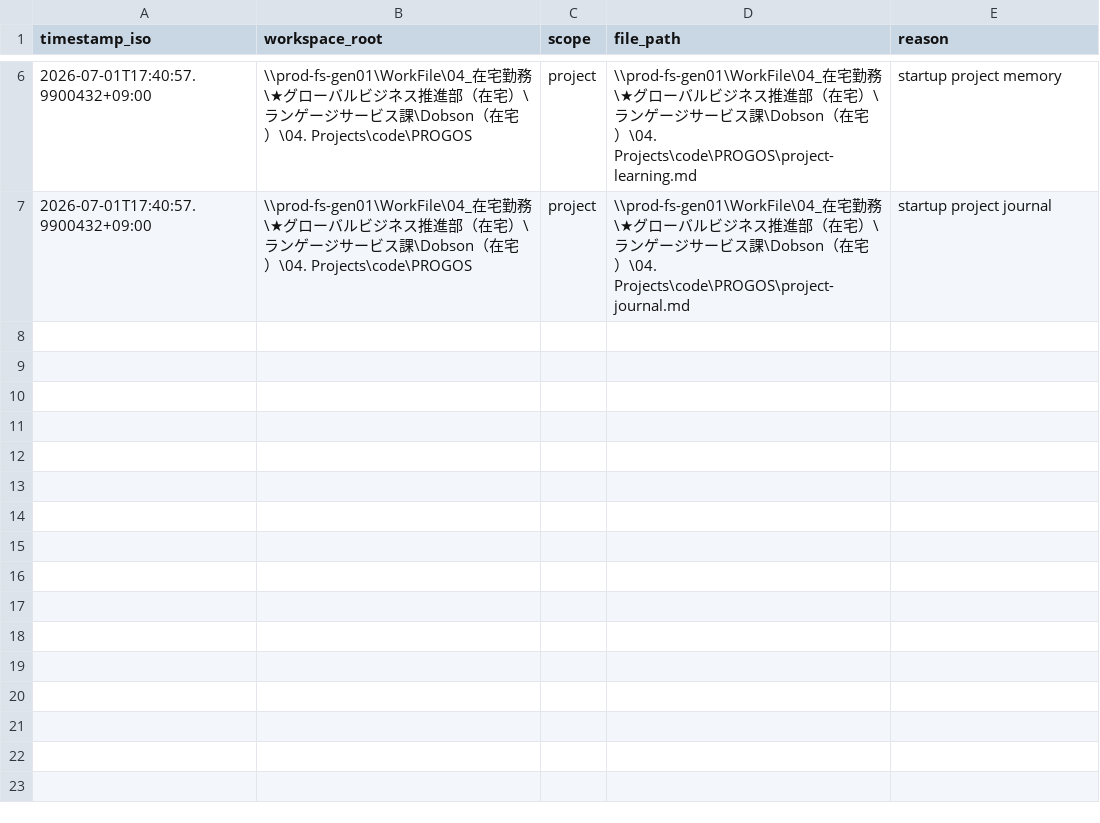
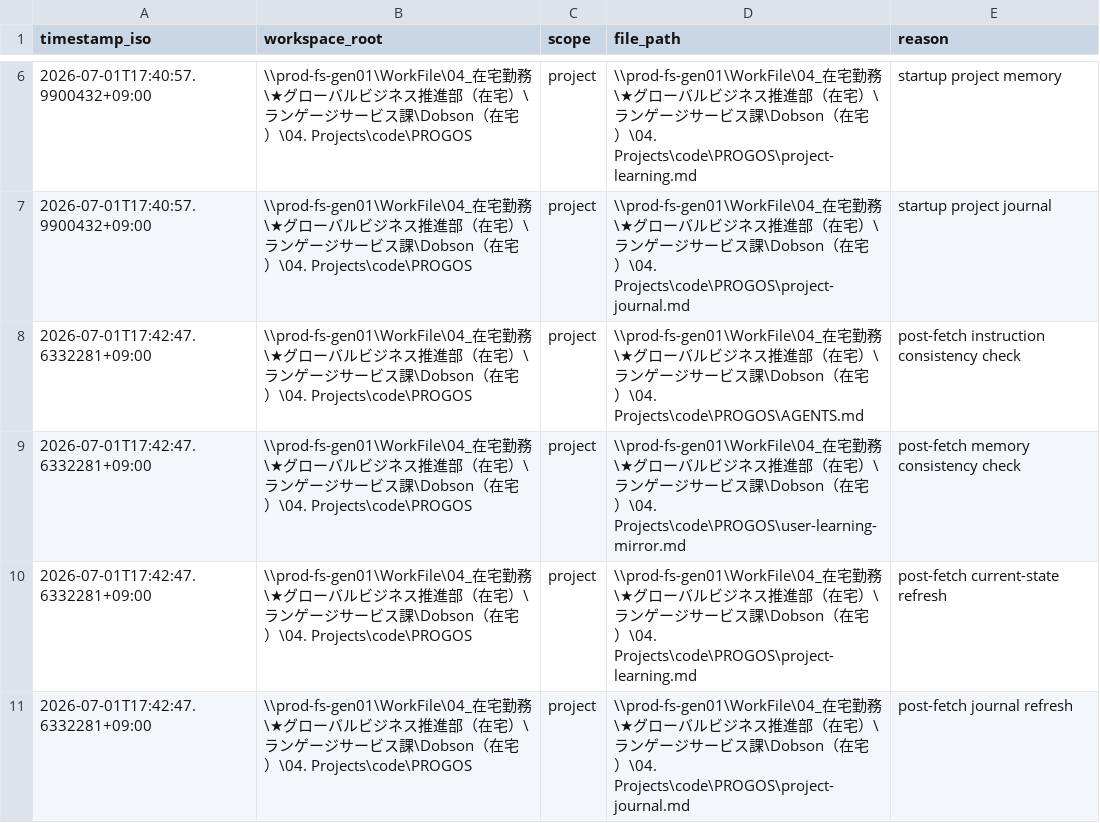
Before and after one commit to DaveD-71/PROGOS, a CSV file: instruction-read-log.csv, drawn as a sheet; only a part is shown, gaps mark what is left out; the diff names each change by its address in the sheet, - before the commit and + after, or states it on an @@ line.

```diff
--- a/instruction-read-log.csv
+++ b/instruction-read-log.csv
+row 8: 2026-07-01T17:42:47.6332281+09:00 | \\prod-fs-gen01\WorkFile\04_在宅勤務\★グローバルビジネス推進部（在宅）\ランゲージサービス課\Dobson（在宅）\04. Projects\code\PROGOS | project | \\prod-fs-gen01\WorkFile\04_在宅勤務\★グローバルビジネス推進部（在宅）\ランゲージサービス課\Dobson（在宅）\04. Projects\code\PROGOS\AGENTS.md | post-fetch instruction consistency check
+row 9: 2026-07-01T17:42:47.6332281+09:00 | \\prod-fs-gen01\WorkFile\04_在宅勤務\★グローバルビジネス推進部（在宅）\ランゲージサービス課\Dobson（在宅）\04. Projects\code\PROGOS | project | \\prod-fs-gen01\WorkFile\04_在宅勤務\★グローバルビジネス推進部（在宅）\ランゲージサービス課\Dobson（在宅）\04. Projects\code\PROGOS\user-learning-mirror.md | post-fetch memory consistency check
+row 10: 2026-07-01T17:42:47.6332281+09:00 | \\prod-fs-gen01\WorkFile\04_在宅勤務\★グローバルビジネス推進部（在宅）\ランゲージサービス課\Dobson（在宅）\04. Projects\code\PROGOS | project | \\prod-fs-gen01\WorkFile\04_在宅勤務\★グローバルビジネス推進部（在宅）\ランゲージサービス課\Dobson（在宅）\04. Projects\code\PROGOS\project-learning.md | post-fetch current-state refresh
+row 11: 2026-07-01T17:42:47.6332281+09:00 | \\prod-fs-gen01\WorkFile\04_在宅勤務\★グローバルビジネス推進部（在宅）\ランゲージサービス課\Dobson（在宅）\04. Projects\code\PROGOS | project | \\prod-fs-gen01\WorkFile\04_在宅勤務\★グローバルビジネス推進部（在宅）\ランゲージサービス課\Dobson（在宅）\04. Projects\code\PROGOS\project-journal.md | post-fetch journal refresh
```
Also changed, not shown: 6 other files.
